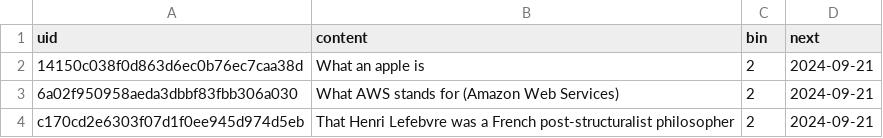
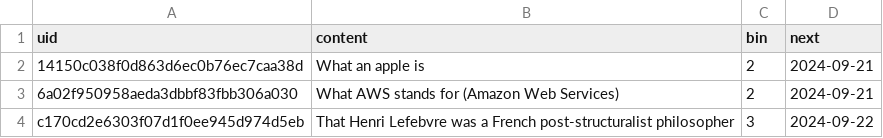
Before and after one commit to sammcvicker/caesr, a CSV file: test_deck.csv, drawn as a sheet.

```diff
--- a/test_deck.csv
+++ b/test_deck.csv
@@ -3,2 +3,2 @@ uid,content,bin,next
 6a02f950958aeda3dbbf83fbb306a030,What AWS stands for (Amazon Web Services),2,2024-09-21
-c170cd2e6303f07d1f0ee945d974d5eb,That Henri Lefebvre was a French post-structuralist philosopher,2,2024-09-21
+c170cd2e6303f07d1f0ee945d974d5eb,That Henri Lefebvre was a French post-structuralist philosopher,3,2024-09-22
```
Also changed, not shown: 1 other file.
